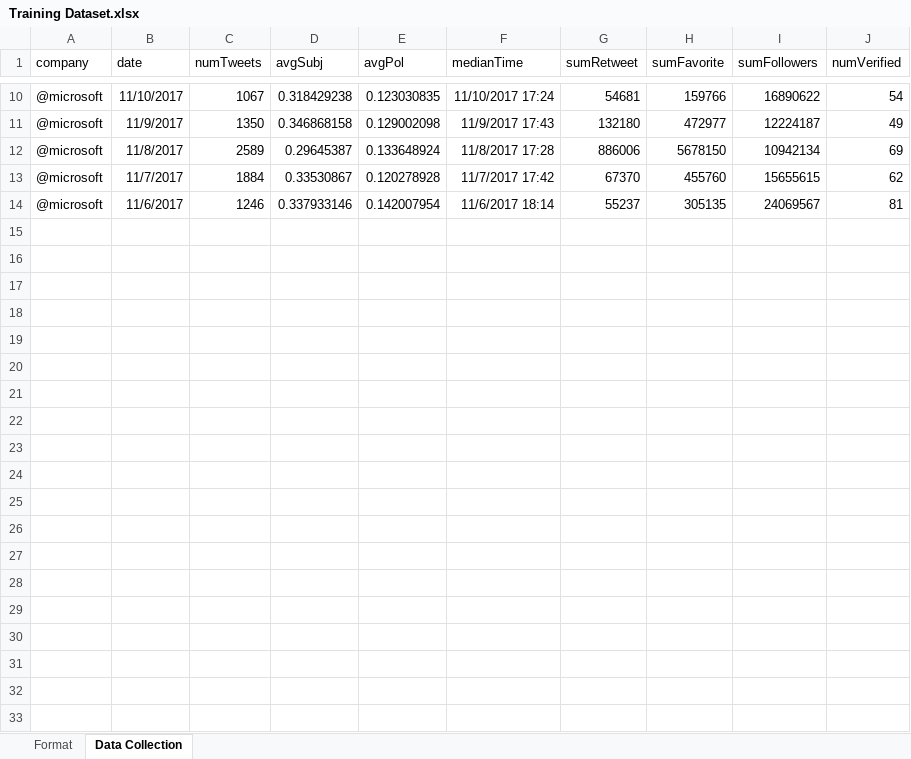
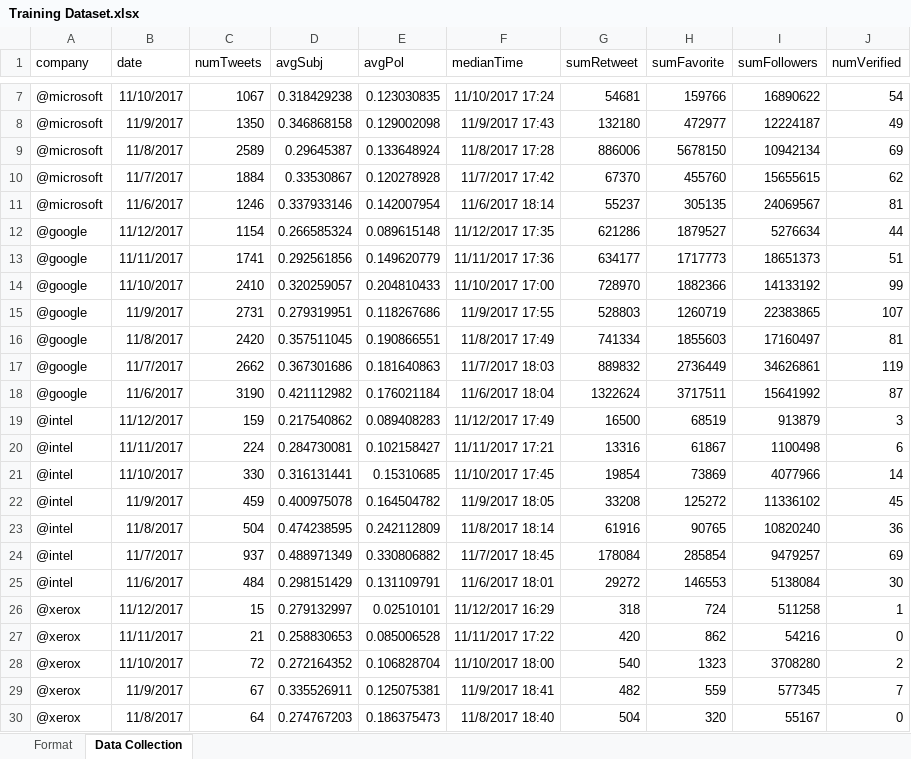
Before and after one commit to MattRCherry/MSCI446-TwitterStockMining, an Excel workbook: Training Dataset.xlsx, sheet Data Collection, drawn as a sheet; only a part is shown, gaps mark what is left out; values as stored, in another font and other column widths than the file's, no borders; the diff covers the shown part only; the diff names each change by its address in the sheet, - before the commit and + after, or states it on an @@ line.

```diff
--- a/Training Dataset.xlsx (sheet Data Collection)
+++ b/Training Dataset.xlsx (sheet Data Collection)
+row 12: @google | 11/12/2017 | 1154 | 0.266585324 | 0.089615148 | 11/12/2017 17:35 | 621286 | 1879527 | 5276634 | 44
+row 13: @google | 11/11/2017 | 1741 | 0.292561856 | 0.149620779 | 11/11/2017 17:36 | 634177 | 1717773 | 18651373 | 51
+row 14: @google | 11/10/2017 | 2410 | 0.320259057 | 0.204810433 | 11/10/2017 17:00 | 728970 | 1882366 | 14133192 | 99
+row 15: @google | 11/9/2017 | 2731 | 0.279319951 | 0.118267686 | 11/9/2017 17:55 | 528803 | 1260719 | 22383865 | 107
+row 16: @google | 11/8/2017 | 2420 | 0.357511045 | 0.190866551 | 11/8/2017 17:49 | 741334 | 1855603 | 17160497 | 81
+row 17: @google | 11/7/2017 | 2662 | 0.367301686 | 0.181640863 | 11/7/2017 18:03 | 889832 | 2736449 | 34626861 | 119
+row 18: @google | 11/6/2017 | 3190 | 0.421112982 | 0.176021184 | 11/6/2017 18:04 | 1322624 | 3717511 | 15641992 | 87
+row 19: @intel | 11/12/2017 | 159 | 0.217540862 | 0.089408283 | 11/12/2017 17:49 | 16500 | 68519 | 913879 | 3
+row 20: @intel | 11/11/2017 | 224 | 0.284730081 | 0.102158427 | 11/11/2017 17:21 | 13316 | 61867 | 1100498 | 6
+row 21: @intel | 11/10/2017 | 330 | 0.316131441 | 0.15310685 | 11/10/2017 17:45 | 19854 | 73869 | 4077966 | 14
+row 22: @intel | 11/9/2017 | 459 | 0.400975078 | 0.164504782 | 11/9/2017 18:05 | 33208 | 125272 | 11336102 | 45
+row 23: @intel | 11/8/2017 | 504 | 0.474238595 | 0.242112809 | 11/8/2017 18:14 | 61916 | 90765 | 10820240 | 36
+row 24: @intel | 11/7/2017 | 937 | 0.488971349 | 0.330806882 | 11/7/2017 18:45 | 178084 | 285854 | 9479257 | 69
+row 25: @intel | 11/6/2017 | 484 | 0.298151429 | 0.131109791 | 11/6/2017 18:01 | 29272 | 146553 | 5138084 | 30
+row 26: @xerox | 11/12/2017 | 15 | 0.279132997 | 0.02510101 | 11/12/2017 16:29 | 318 | 724 | 511258 | 1
+row 27: @xerox | 11/11/2017 | 21 | 0.258830653 | 0.085006528 | 11/11/2017 17:22 | 420 | 862 | 54216 | 0
+row 28: @xerox | 11/10/2017 | 72 | 0.272164352 | 0.106828704 | 11/10/2017 18:00 | 540 | 1323 | 3708280 | 2
+row 29: @xerox | 11/9/2017 | 67 | 0.335526911 | 0.125075381 | 11/9/2017 18:41 | 482 | 559 | 577345 | 7
+row 30: @xerox | 11/8/2017 | 64 | 0.274767203 | 0.186375473 | 11/8/2017 18:40 | 504 | 320 | 55167 | 0
```
Also changed, not shown: 8 added rows and 3 removed rows elsewhere in this sheet, 3 other files.
